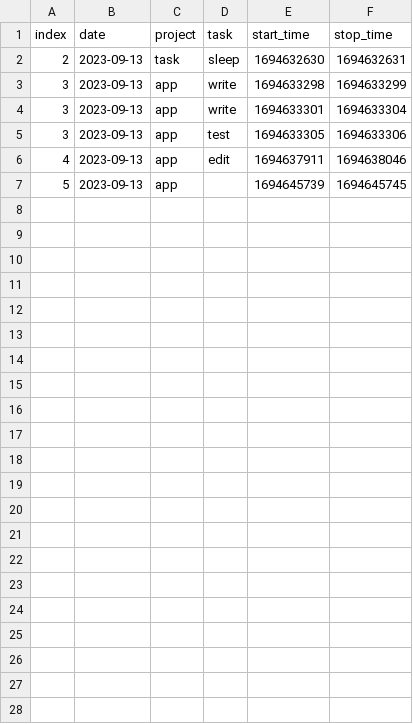
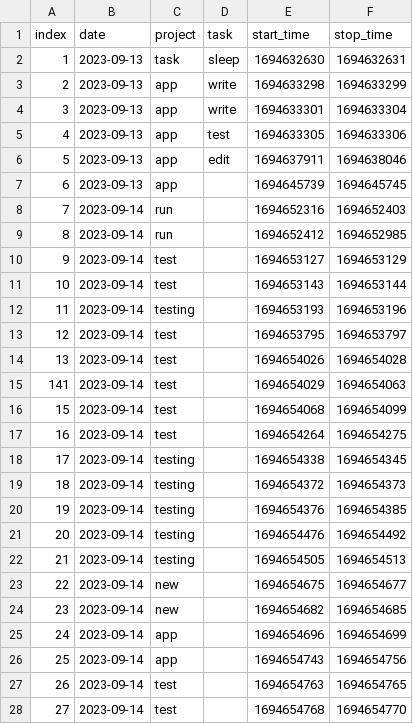
Before and after one commit to danraskin/zsh-timecard, a CSV file: timetracker.csv, drawn as a sheet.

Commit message:
interface clears. index increments. dates display on print

```diff
--- a/timetracker.csv
+++ b/timetracker.csv
@@ -1,7 +1,28 @@
 index,date,project,task,start_time,stop_time
-2,2023-09-13,task,sleep,1694632630,1694632631
-3,2023-09-13,app,write,1694633298,1694633299
+1,2023-09-13,task,sleep,1694632630,1694632631
+2,2023-09-13,app,write,1694633298,1694633299
 3,2023-09-13,app,write,1694633301,1694633304
-3,2023-09-13,app,test,1694633305,1694633306
-4,2023-09-13,app,edit,1694637911,1694638046
-5,2023-09-13,app,,1694645739,1694645745
+4,2023-09-13,app,test,1694633305,1694633306
+5,2023-09-13,app,edit,1694637911,1694638046
+6,2023-09-13,app,,1694645739,1694645745
+7,2023-09-14,run,,1694652316,1694652403
+8,2023-09-14,run,,1694652412,1694652985
+9,2023-09-14,test,,1694653127,1694653129
+10,2023-09-14,test,,1694653143,1694653144
+11,2023-09-14,testing,,1694653193,1694653196
+12,2023-09-14,test,,1694653795,1694653797
+13,2023-09-14,test,,1694654026,1694654028
+141,2023-09-14,test,,1694654029,1694654063
+15,2023-09-14,test,,1694654068,1694654099
+16,2023-09-14,test,,1694654264,1694654275
+17,2023-09-14,testing,,1694654338,1694654345
+18,2023-09-14,testing,,1694654372,1694654373
+19,2023-09-14,testing,,1694654376,1694654385
+20,2023-09-14,testing,,1694654476,1694654492
+21,2023-09-14,testing,,1694654505,1694654513
+22,2023-09-14,new,,1694654675,1694654677
+23,2023-09-14,new,,1694654682,1694654685
+24,2023-09-14,app,,1694654696,1694654699
+25,2023-09-14,app,,1694654743,1694654756
+26,2023-09-14,test,,1694654763,1694654765
+27,2023-09-14,test,,1694654768,1694654770
```
Also changed, not shown: 1 other file.
